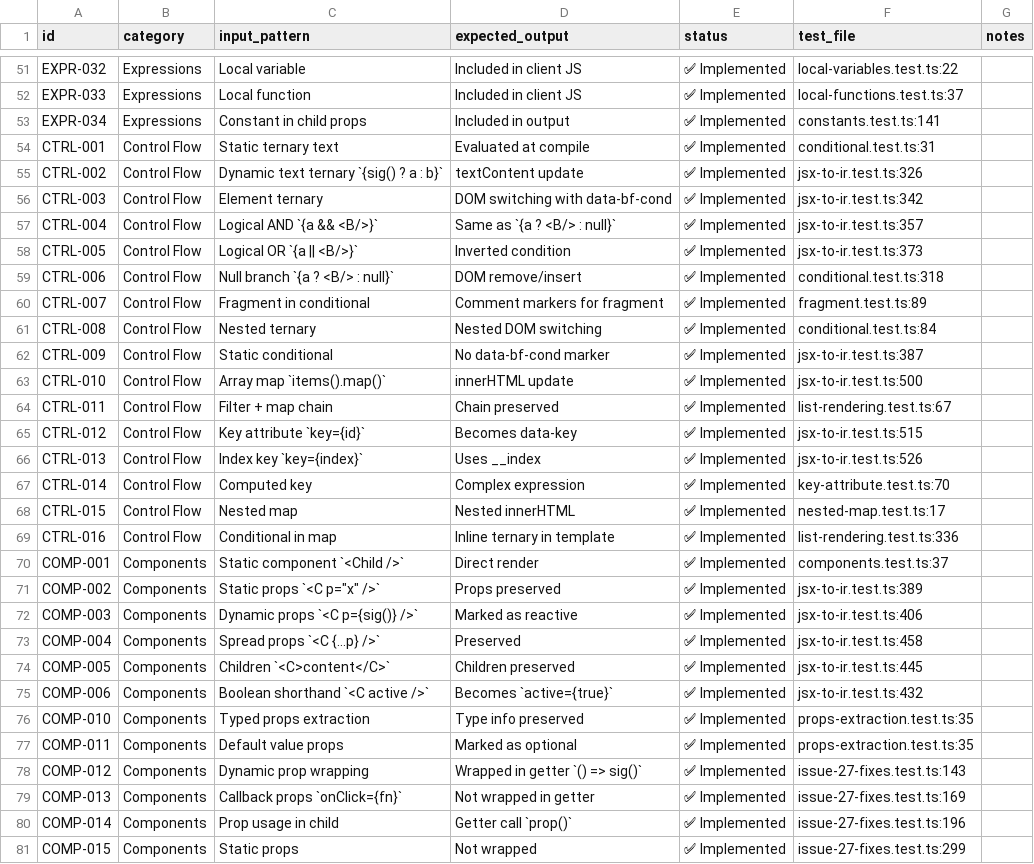
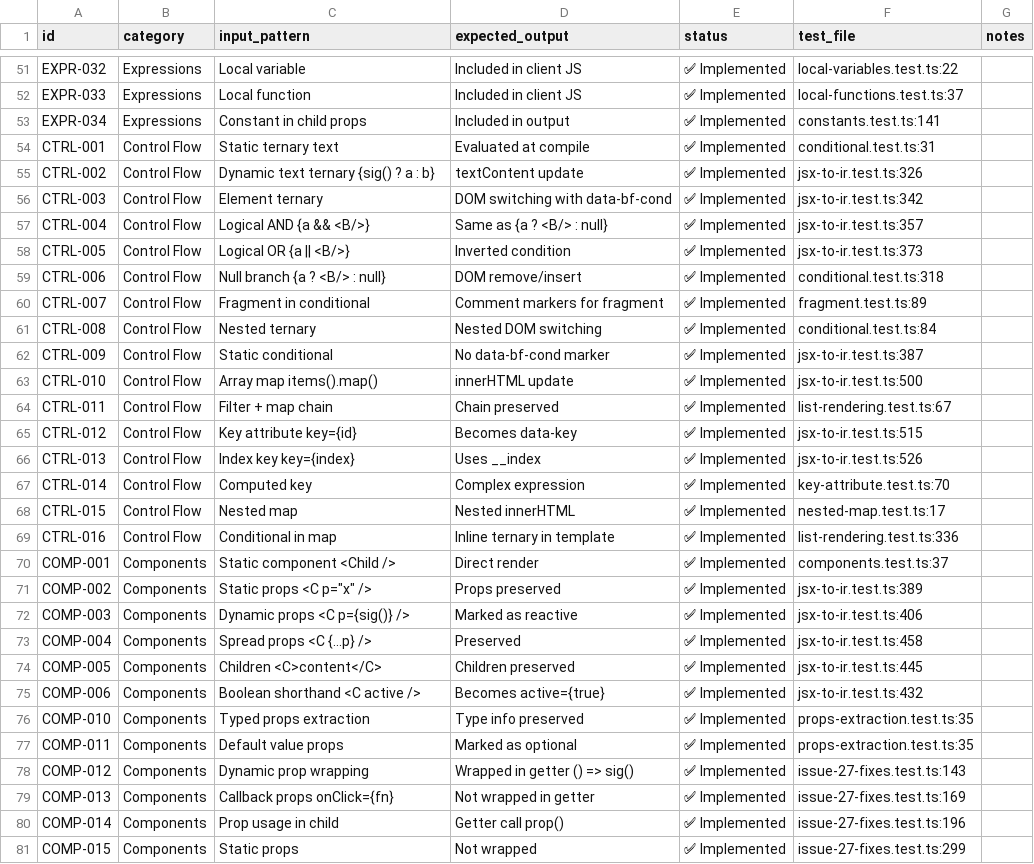
Before and after one commit to kfly8/barefootjs, a TSV file: spec/spec.tsv, drawn as a sheet; only a part is shown, gaps mark what is left out; the diff covers the shown part only.

```diff
--- a/spec/spec.tsv
+++ b/spec/spec.tsv
@@ -54,7 +54,7 @@ EXPR-034	Expressions	Constant in child props	Included in output	✅ Implemented
 CTRL-001	Control Flow	Static ternary text	Evaluated at compile	✅ Implemented	conditional.test.ts:31
-CTRL-002	Control Flow	Dynamic text ternary `{sig() ? a : b}`	textContent update	✅ Implemented	jsx-to-ir.test.ts:326
+CTRL-002	Control Flow	Dynamic text ternary {sig() ? a : b}	textContent update	✅ Implemented	jsx-to-ir.test.ts:326
 CTRL-003	Control Flow	Element ternary	DOM switching with data-bf-cond	✅ Implemented	jsx-to-ir.test.ts:342
-CTRL-004	Control Flow	Logical AND `{a && <B/>}`	Same as `{a ? <B/> : null}`	✅ Implemented	jsx-to-ir.test.ts:357
-CTRL-005	Control Flow	Logical OR `{a || <B/>}`	Inverted condition	✅ Implemented	jsx-to-ir.test.ts:373
-CTRL-006	Control Flow	Null branch `{a ? <B/> : null}`	DOM remove/insert	✅ Implemented	conditional.test.ts:318
+CTRL-004	Control Flow	Logical AND {a && <B/>}	Same as {a ? <B/> : null}	✅ Implemented	jsx-to-ir.test.ts:357
+CTRL-005	Control Flow	Logical OR {a || <B/>}	Inverted condition	✅ Implemented	jsx-to-ir.test.ts:373
+CTRL-006	Control Flow	Null branch {a ? <B/> : null}	DOM remove/insert	✅ Implemented	conditional.test.ts:318
 CTRL-007	Control Flow	Fragment in conditional	Comment markers for fragment	✅ Implemented	fragment.test.ts:89
@@ -62,6 +62,6 @@ CTRL-008	Control Flow	Nested ternary	Nested DOM switching	✅ Implemented	condit
 CTRL-009	Control Flow	Static conditional	No data-bf-cond marker	✅ Implemented	jsx-to-ir.test.ts:387
-CTRL-010	Control Flow	Array map `items().map()`	innerHTML update	✅ Implemented	jsx-to-ir.test.ts:500
+CTRL-010	Control Flow	Array map items().map()	innerHTML update	✅ Implemented	jsx-to-ir.test.ts:500
 CTRL-011	Control Flow	Filter + map chain	Chain preserved	✅ Implemented	list-rendering.test.ts:67
-CTRL-012	Control Flow	Key attribute `key={id}`	Becomes data-key	✅ Implemented	jsx-to-ir.test.ts:515
-CTRL-013	Control Flow	Index key `key={index}`	Uses __index	✅ Implemented	jsx-to-ir.test.ts:526
+CTRL-012	Control Flow	Key attribute key={id}	Becomes data-key	✅ Implemented	jsx-to-ir.test.ts:515
+CTRL-013	Control Flow	Index key key={index}	Uses __index	✅ Implemented	jsx-to-ir.test.ts:526
 CTRL-014	Control Flow	Computed key	Complex expression	✅ Implemented	key-attribute.test.ts:70
@@ -69,13 +69,13 @@ CTRL-015	Control Flow	Nested map	Nested innerHTML	✅ Implemented	nested-map.tes
 CTRL-016	Control Flow	Conditional in map	Inline ternary in template	✅ Implemented	list-rendering.test.ts:336
-COMP-001	Components	Static component `<Child />`	Direct render	✅ Implemented	components.test.ts:37
-COMP-002	Components	Static props `<C p="x" />`	Props preserved	✅ Implemented	jsx-to-ir.test.ts:389
-COMP-003	Components	Dynamic props `<C p={sig()} />`	Marked as reactive	✅ Implemented	jsx-to-ir.test.ts:406
-COMP-004	Components	Spread props `<C {...p} />`	Preserved	✅ Implemented	jsx-to-ir.test.ts:458
-COMP-005	Components	Children `<C>content</C>`	Children preserved	✅ Implemented	jsx-to-ir.test.ts:445
-COMP-006	Components	Boolean shorthand `<C active />`	Becomes `active={true}`	✅ Implemented	jsx-to-ir.test.ts:432
+COMP-001	Components	Static component <Child />	Direct render	✅ Implemented	components.test.ts:37
+COMP-002	Components	Static props <C p="x" />	Props preserved	✅ Implemented	jsx-to-ir.test.ts:389
+COMP-003	Components	Dynamic props <C p={sig()} />	Marked as reactive	✅ Implemented	jsx-to-ir.test.ts:406
+COMP-004	Components	Spread props <C {...p} />	Preserved	✅ Implemented	jsx-to-ir.test.ts:458
+COMP-005	Components	Children <C>content</C>	Children preserved	✅ Implemented	jsx-to-ir.test.ts:445
+COMP-006	Components	Boolean shorthand <C active />	Becomes active={true}	✅ Implemented	jsx-to-ir.test.ts:432
 COMP-010	Components	Typed props extraction	Type info preserved	✅ Implemented	props-extraction.test.ts:35
 COMP-011	Components	Default value props	Marked as optional	✅ Implemented	props-extraction.test.ts:35
-COMP-012	Components	Dynamic prop wrapping	Wrapped in getter `() => sig()`	✅ Implemented	issue-27-fixes.test.ts:143
-COMP-013	Components	Callback props `onClick={fn}`	Not wrapped in getter	✅ Implemented	issue-27-fixes.test.ts:169
-COMP-014	Components	Prop usage in child	Getter call `prop()`	✅ Implemented	issue-27-fixes.test.ts:196
+COMP-012	Components	Dynamic prop wrapping	Wrapped in getter () => sig()	✅ Implemented	issue-27-fixes.test.ts:143
+COMP-013	Components	Callback props onClick={fn}	Not wrapped in getter	✅ Implemented	issue-27-fixes.test.ts:169
+COMP-014	Components	Prop usage in child	Getter call prop()	✅ Implemented	issue-27-fixes.test.ts:196
 COMP-015	Components	Static props	Not wrapped	✅ Implemented	issue-27-fixes.test.ts:299
```
Also changed, not shown: 25 edited cells elsewhere in this file.
